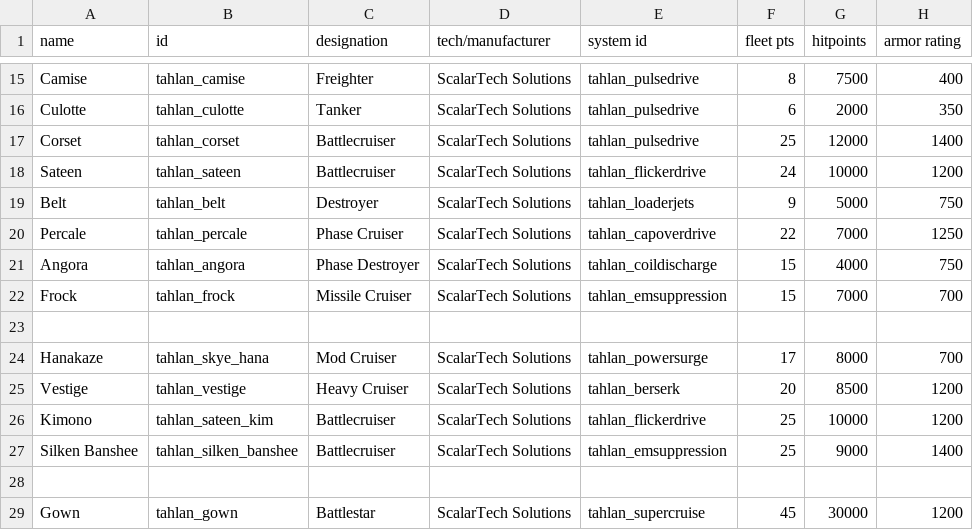
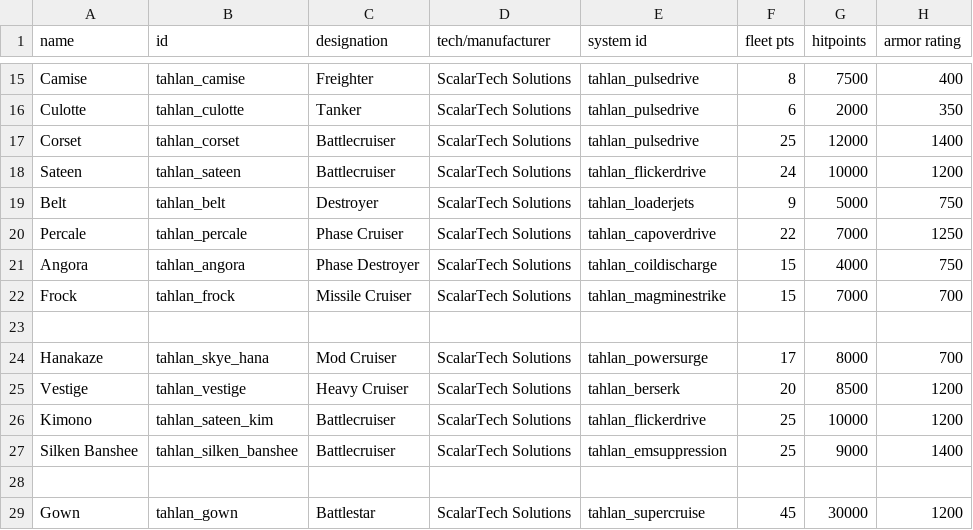
Before and after one commit to niatahl/tahlan-scalartech, a CSV file: data/hulls/ship_data.csv, drawn as a sheet; only a part is shown, gaps mark what is left out; the diff names each change by its address in the sheet, - before the commit and + after, or states it on an @@ line.

```diff
--- a/data/hulls/ship_data.csv
+++ b/data/hulls/ship_data.csv
-E22 (system id): tahlan_emsuppression
+E22 (system id): tahlan_magminestrike
```
Also changed, not shown: 4 other files.
